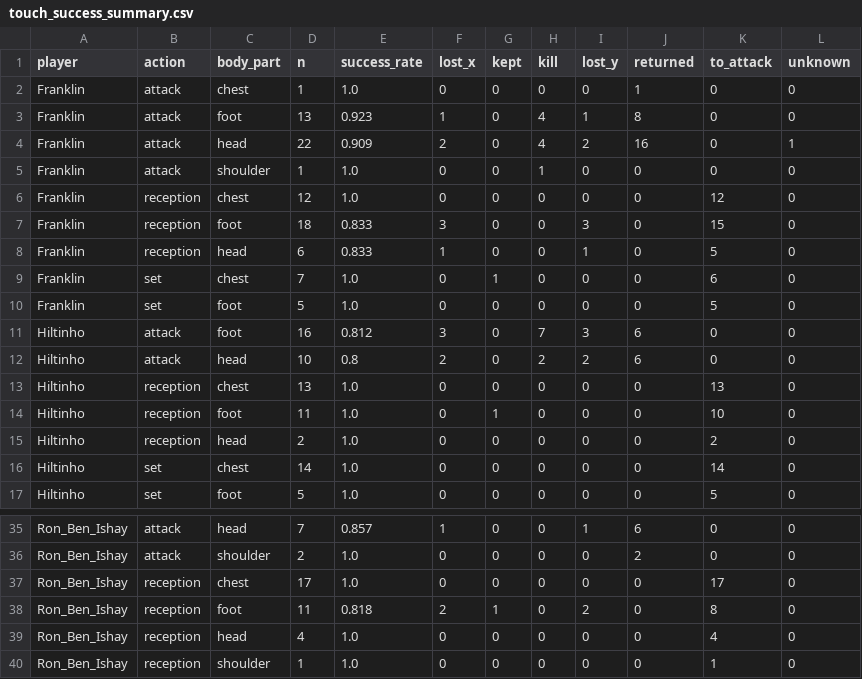
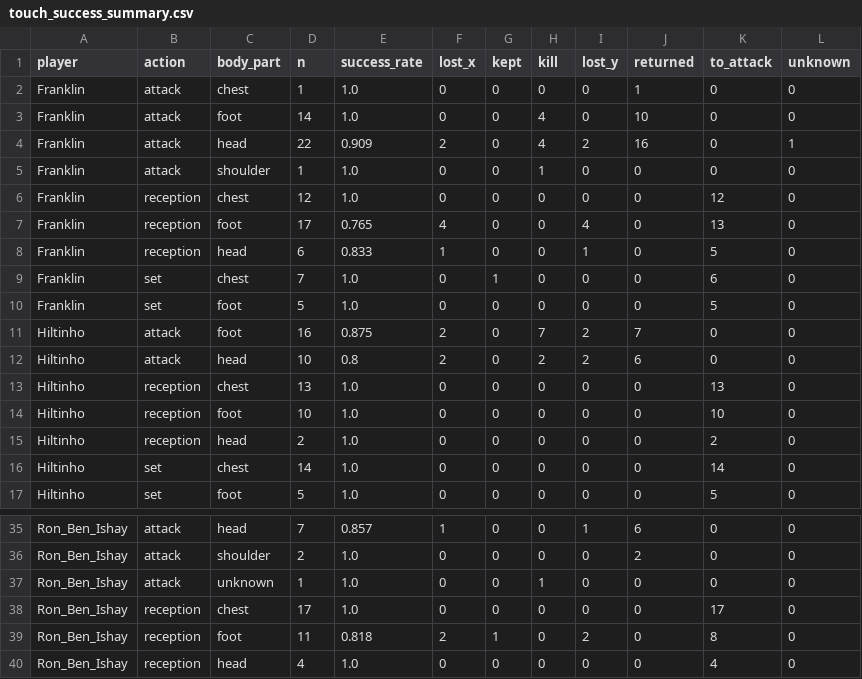
Before and after one commit to tomerzi/fotevolley, a CSV file: data/analysis/touch_success_summary.csv, drawn as a sheet; only a part is shown, gaps mark what is left out; the shorter side is filled out with more unchanged rows.

```diff
--- a/data/analysis/touch_success_summary.csv
+++ b/data/analysis/touch_success_summary.csv
@@ -2,3 +2,3 @@ player,action,body_part,n,success_rate,lost_x,kept,kill,lost_y,returned,to_attac
 Franklin,attack,chest,1,1.0,0,0,0,0,1,0,0
-Franklin,attack,foot,13,0.923,1,0,4,1,8,0,0
+Franklin,attack,foot,14,1.0,0,0,4,0,10,0,0
 Franklin,attack,head,22,0.909,2,0,4,2,16,0,1
@@ -6,3 +6,3 @@ Franklin,attack,shoulder,1,1.0,0,0,1,0,0,0,0
 Franklin,reception,chest,12,1.0,0,0,0,0,0,12,0
-Franklin,reception,foot,18,0.833,3,0,0,3,0,15,0
+Franklin,reception,foot,17,0.765,4,0,0,4,0,13,0
 Franklin,reception,head,6,0.833,1,0,0,1,0,5,0
@@ -10,6 +10,6 @@ Franklin,set,chest,7,1.0,0,1,0,0,0,6,0
 Franklin,set,foot,5,1.0,0,0,0,0,0,5,0
-Hiltinho,attack,foot,16,0.812,3,0,7,3,6,0,0
+Hiltinho,attack,foot,16,0.875,2,0,7,2,7,0,0
 Hiltinho,attack,head,10,0.8,2,0,2,2,6,0,0
 Hiltinho,reception,chest,13,1.0,0,0,0,0,0,13,0
-Hiltinho,reception,foot,11,1.0,0,1,0,0,0,10,0
+Hiltinho,reception,foot,10,1.0,0,0,0,0,0,10,0
 Hiltinho,reception,head,2,1.0,0,0,0,0,0,2,0
@@ -36,2 +36,3 @@ Ron_Ben_Ishay,attack,head,7,0.857,1,0,0,1,6,0,0
 Ron_Ben_Ishay,attack,shoulder,2,1.0,0,0,0,0,2,0,0
+Ron_Ben_Ishay,attack,unknown,1,1.0,0,0,1,0,0,0,0
 Ron_Ben_Ishay,reception,chest,17,1.0,0,0,0,0,0,17,0
```
Also changed, not shown: data/analysis/point_touches.csv, data/analysis/set_quality.csv, 8 other files.
